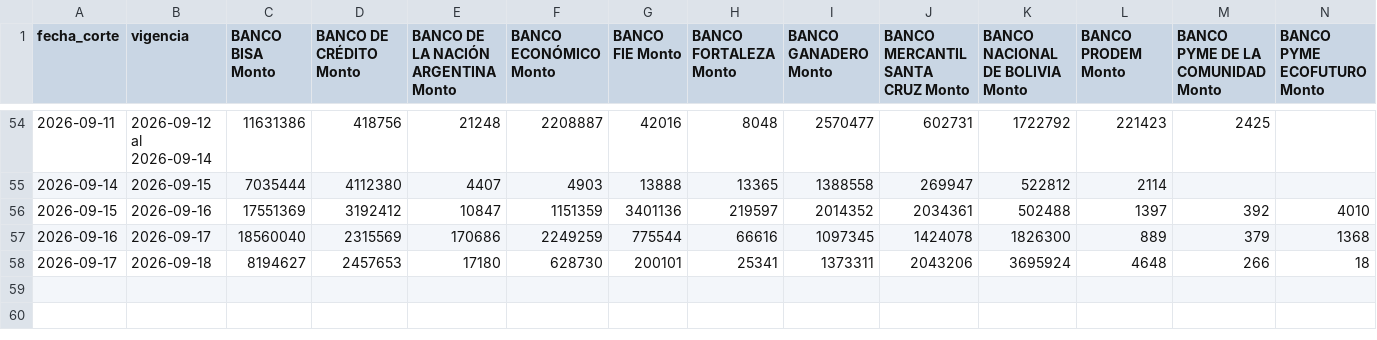
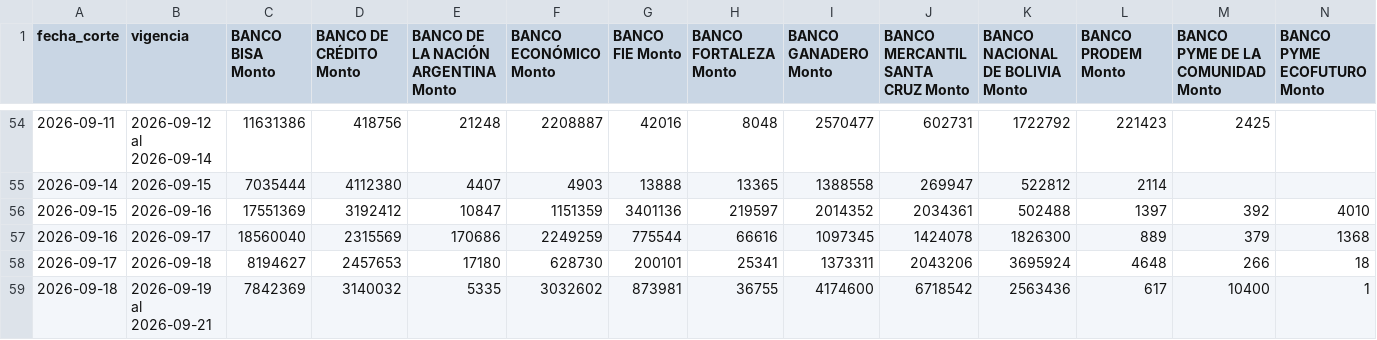
Before and after one commit to BohozX/TCO-BCB, a CSV file: datos/bancos.csv, drawn as a sheet; only a part is shown, gaps mark what is left out; rows hold the shown columns only; the diff names each change by its address in the sheet, - before the commit and + after, or states it on an @@ line.

```diff
--- a/datos/bancos.csv
+++ b/datos/bancos.csv
+row 59: 2026-09-18 | 2026-09-19 al 2026-09-21 | 7842369 | 3140032 | 5335 | 3032602 | 873981 | 36755 | 4174600 | 6718542 | 2563436 | 617 | 10400 | 1
```
Also changed, not shown: datos/detalle.csv, datos/tco.csv, 3 other files.
